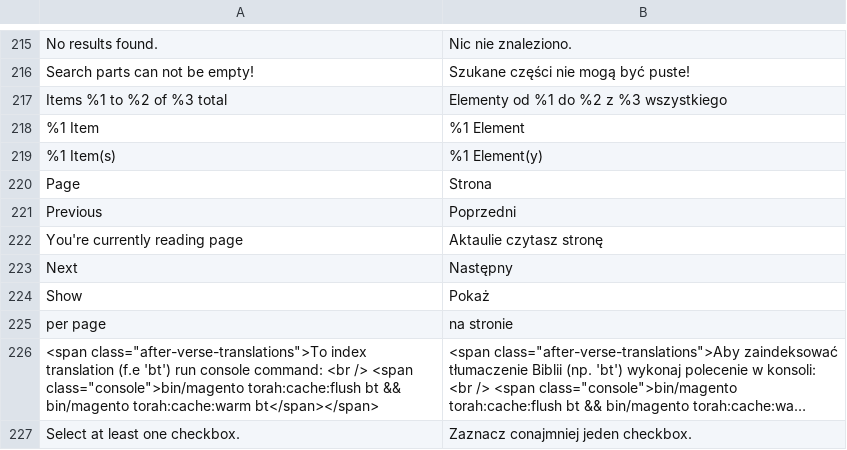
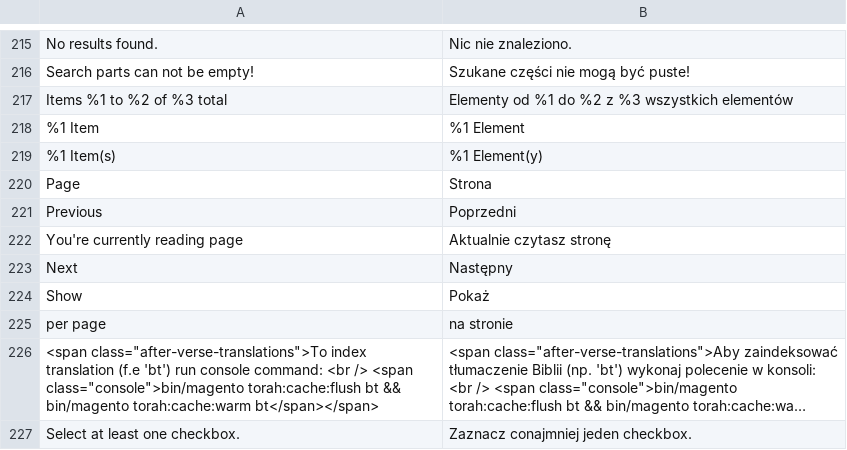
Before and after one commit to JaroslawZielinski/TorahVerse-M2, a CSV file: i18n/pl_PL.csv, drawn as a sheet; only a part is shown, gaps mark what is left out; long unchanged cells end in ….

```diff
--- a/i18n/pl_PL.csv
+++ b/i18n/pl_PL.csv
@@ -216,3 +216,3 @@
 "Search parts can not be empty!","Szukane części nie mogą być puste!"
-"Items %1 to %2 of %3 total","Elementy od %1 do %2 z %3 wszystkiego"
+"Items %1 to %2 of %3 total","Elementy od %1 do %2 z %3 wszystkich elementów"
 "%1 Item","%1 Element"
@@ -221,3 +221,3 @@
 "Previous","Poprzedni"
-"You're currently reading page","Aktaulie czytasz stronę"
+"You're currently reading page","Aktualnie czytasz stronę"
 "Next","Następny"
```
Also changed, not shown: 19 other files.
